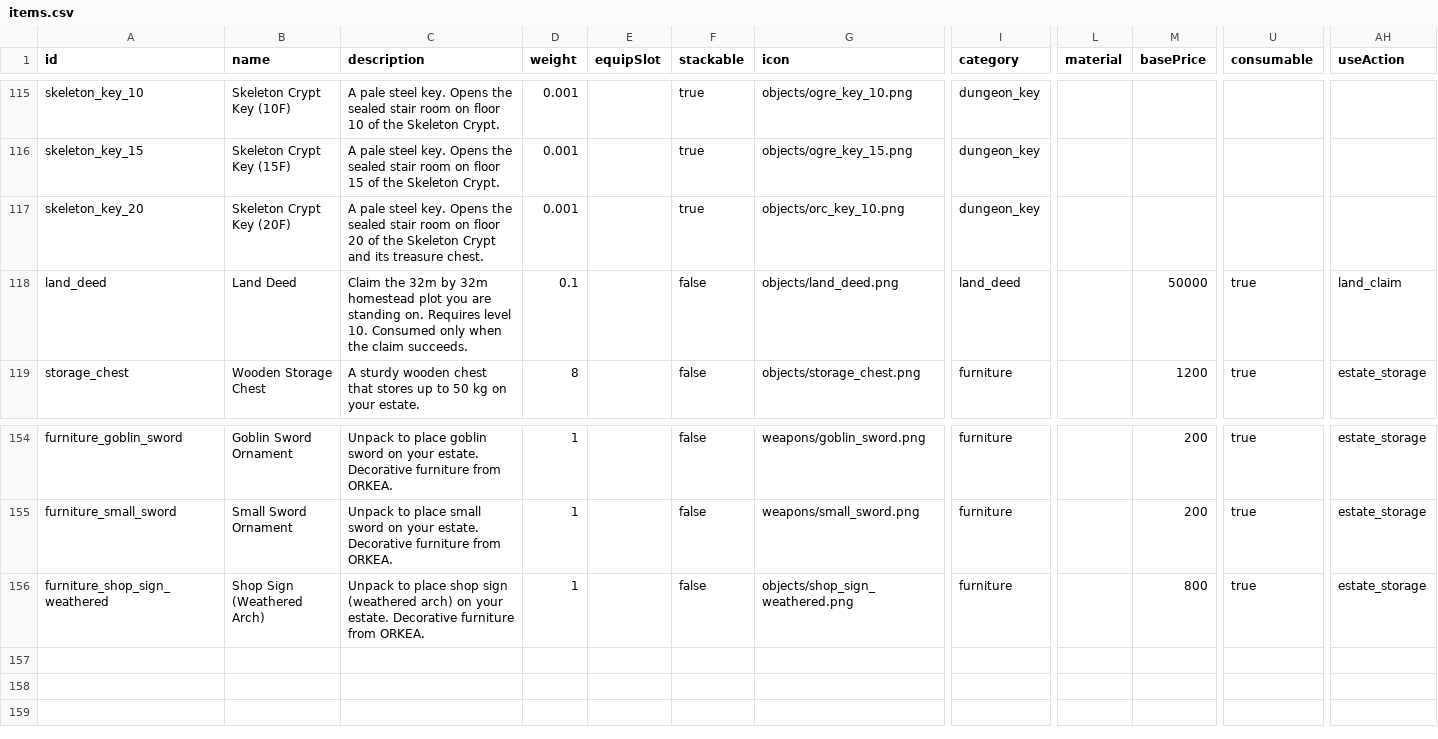
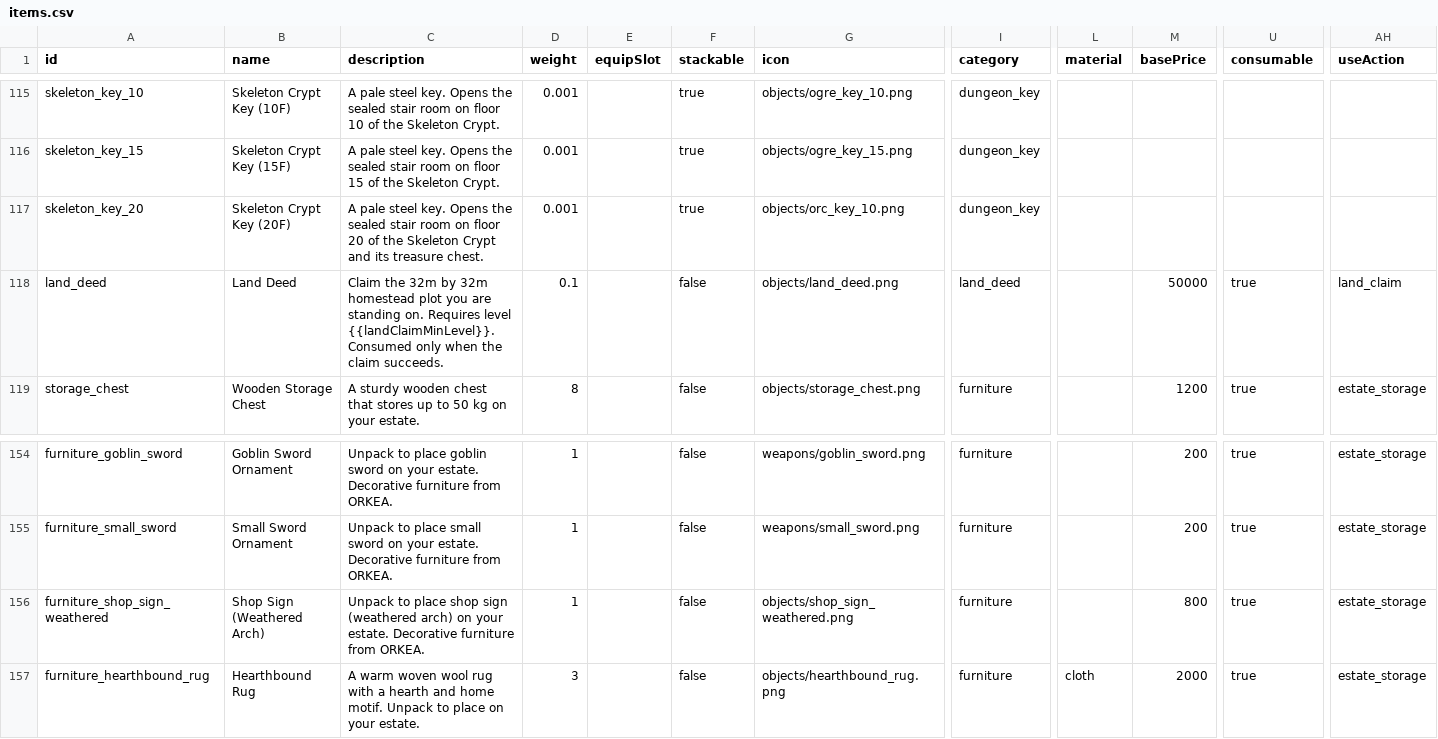
Before and after one commit to OpenMMO-Agent-UI/openmmo-agent-wiki, a CSV file: src/data/game/items.csv, drawn as a sheet; only a part is shown, gaps mark what is left out; rows hold the shown columns only; the diff names each change by its address in the sheet, - before the commit and + after, or states it on an @@ line.

```diff
--- a/src/data/game/items.csv
+++ b/src/data/game/items.csv
-C118 (description): …Requires level 10. Consumed only…
+C118 (description): …Requires level {{landClaimMinLevel}}. Consumed only…
+row 157: furniture_hearthbound_rug | Hearthbound Rug | A warm woven wool rug with a hearth and home motif. Unpack to place on your estate. | 3 |  | false | objects/hearthbound_rug.png | furniture | cloth | 2000 | true | estate_storage
```
Also changed, not shown: 13 other files.
